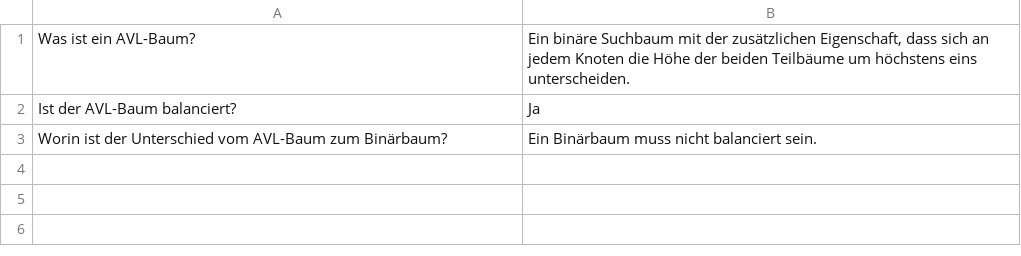
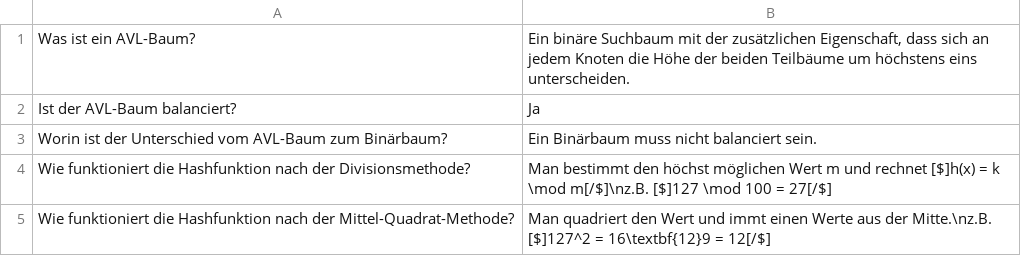
Before and after one commit to nh-hagen/FernUni-Anki, a CSV file: 01663 Datenstrukturen/KE3/basic.csv, drawn as a sheet.

Commit message:
Divisionsmethode & Mittel-Quadrat-Methode

```diff
--- a/01663 Datenstrukturen/KE3/basic.csv
+++ b/01663 Datenstrukturen/KE3/basic.csv
@@ -3 +3,3 @@ Ist der AVL-Baum balanciert?;Ja
 Worin ist der Unterschied vom AVL-Baum zum Binärbaum?;Ein Binärbaum muss nicht balanciert sein.
+Wie funktioniert die Hashfunktion nach der Divisionsmethode?;Man bestimmt den höchst möglichen Wert m und rechnet [$]h(x) = k \mod m[/$]\nz.B. [$]127 \mod 100 = 27[/$]
+Wie funktioniert die Hashfunktion nach der Mittel-Quadrat-Methode?;Man quadriert den Wert und immt einen Werte aus der Mitte.\nz.B. [$]127^2 = 16\textbf{12}9 = 12[/$]
```
